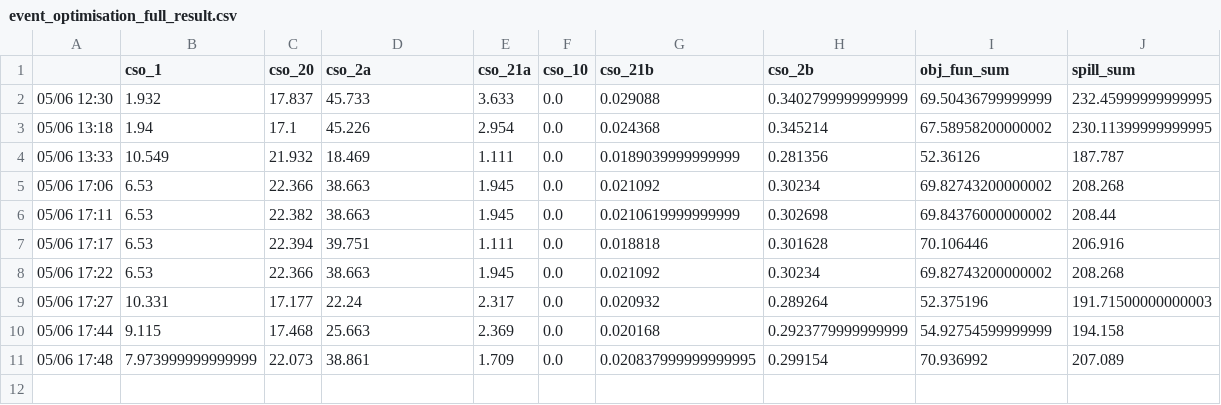
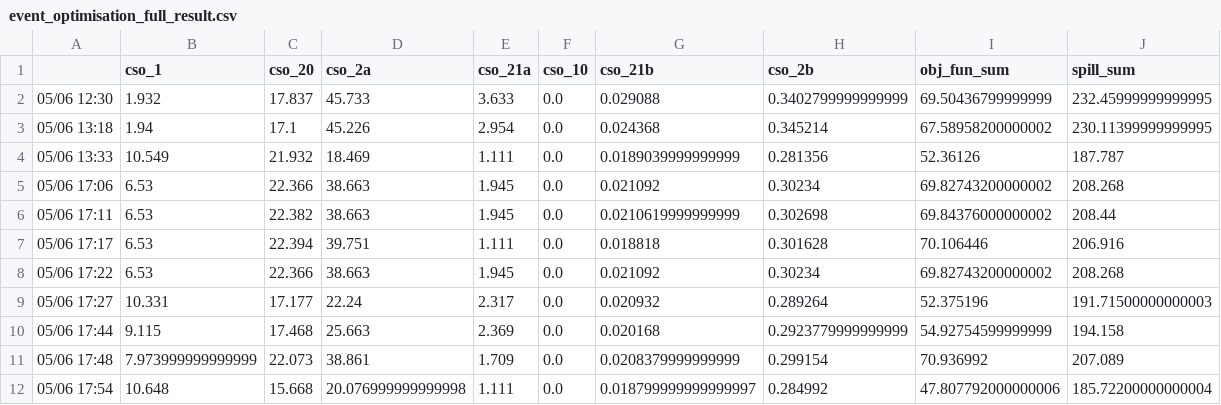
Before and after one commit to jipsteiger/ENVM1601, a CSV file: RTC/results/event_optimisation_full_result.csv, drawn as a sheet.

```diff
--- a/RTC/results/event_optimisation_full_result.csv
+++ b/RTC/results/event_optimisation_full_result.csv
@@ -10,2 +10,3 @@
 05/06 17:44,9.115,17.468,25.663,2.369,0.0,0.020168,0.2923779999999999,54.92754599999999,194.158
-05/06 17:48,7.973999999999999,22.073,38.861,1.709,0.0,0.020837999999999995,0.299154,70.936992,207.089
+05/06 17:48,7.973999999999999,22.073,38.861,1.709,0.0,0.0208379999999999,0.299154,70.936992,207.089
+05/06 17:54,10.648,15.668,20.076999999999998,1.111,0.0,0.018799999999999997,0.284992,47.807792000000006,185.72200000000004
```
Also changed, not shown: 11 other files.
